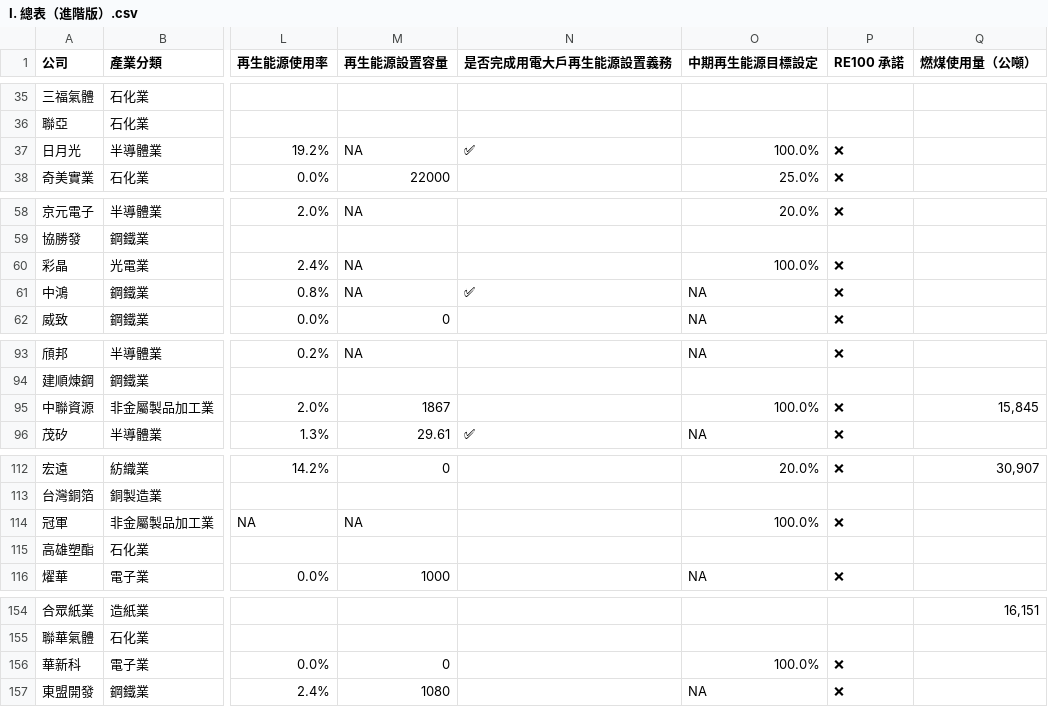
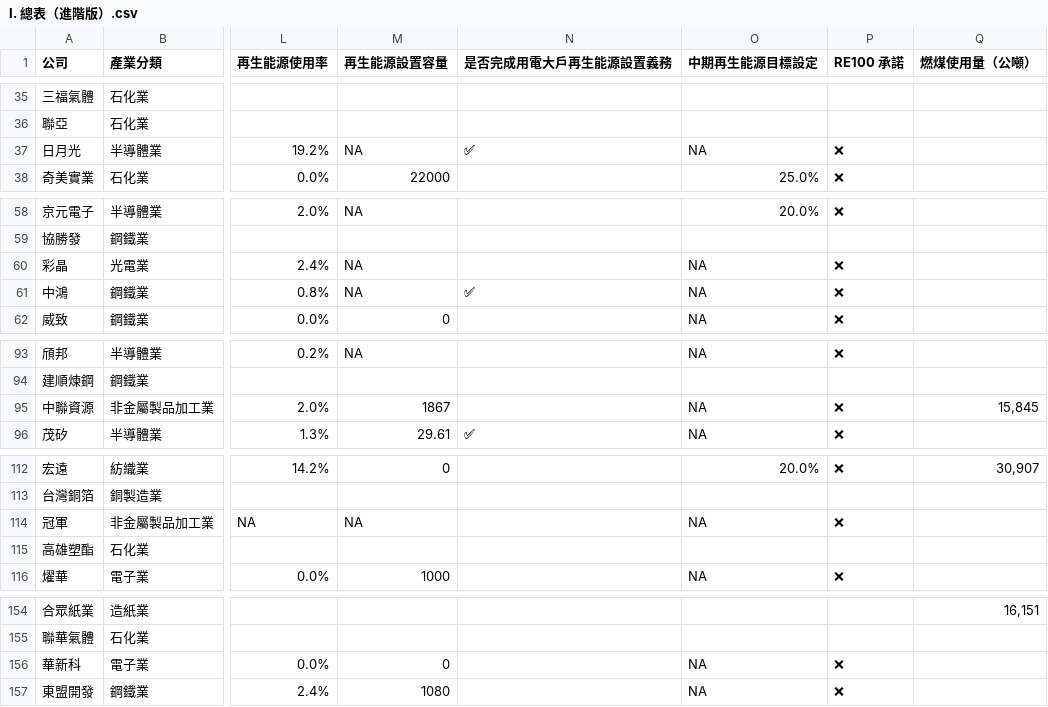
Before and after one commit to gcaa-org-tw/carbon-watch, a CSV file: raw-data/I. 總表（進階版）.csv, drawn as a sheet; only a part is shown, gaps mark what is left out; the diff covers the shown part only; the diff names each change by its address in the sheet, - before the commit and + after, or states it on an @@ line.

```diff
--- a/raw-data/I. 總表（進階版）.csv
+++ b/raw-data/I. 總表（進階版）.csv
-O37 (中期再生能源目標設定): 100.0%
+O37 (中期再生能源目標設定): NA
-O60 (中期再生能源目標設定): 100.0%
+O60 (中期再生能源目標設定): NA
-O95 (中期再生能源目標設定): 100.0%
+O95 (中期再生能源目標設定): NA
-O114 (中期再生能源目標設定): 100.0%
+O114 (中期再生能源目標設定): NA
-O156 (中期再生能源目標設定): 100.0%
+O156 (中期再生能源目標設定): NA
```
Also changed, not shown: 2 edited cells elsewhere in this file, raw-data/排碳大戶表_Data.csv, 11 other files.
